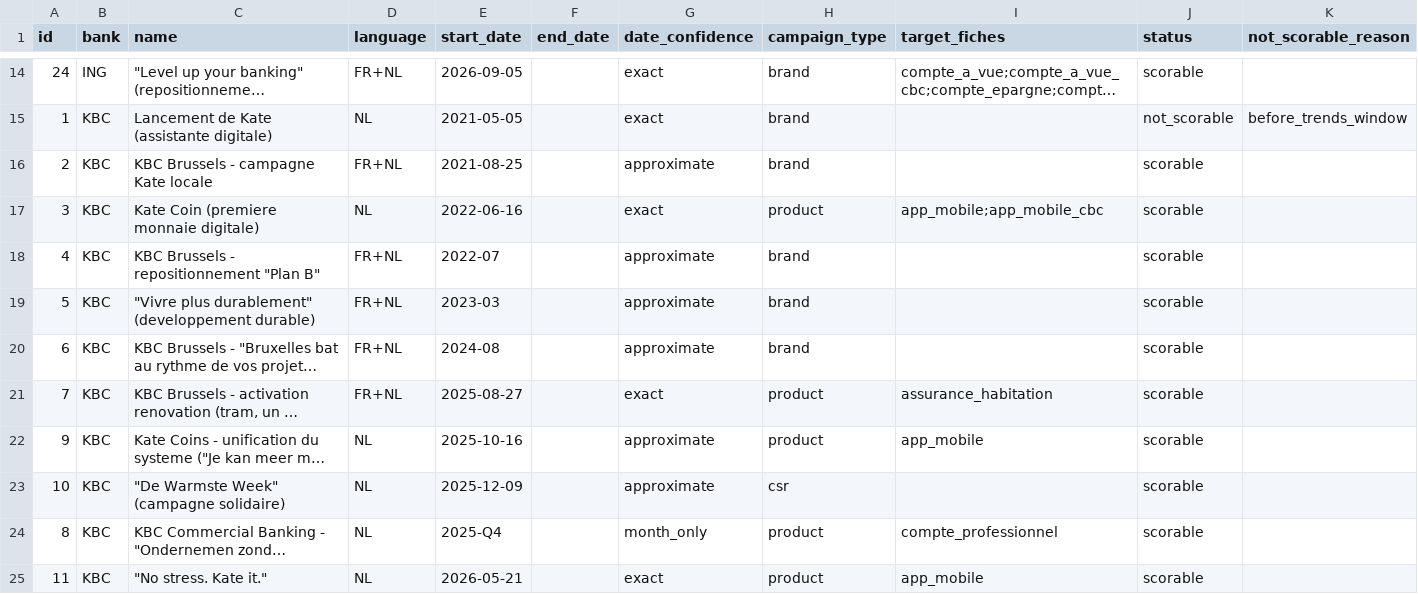
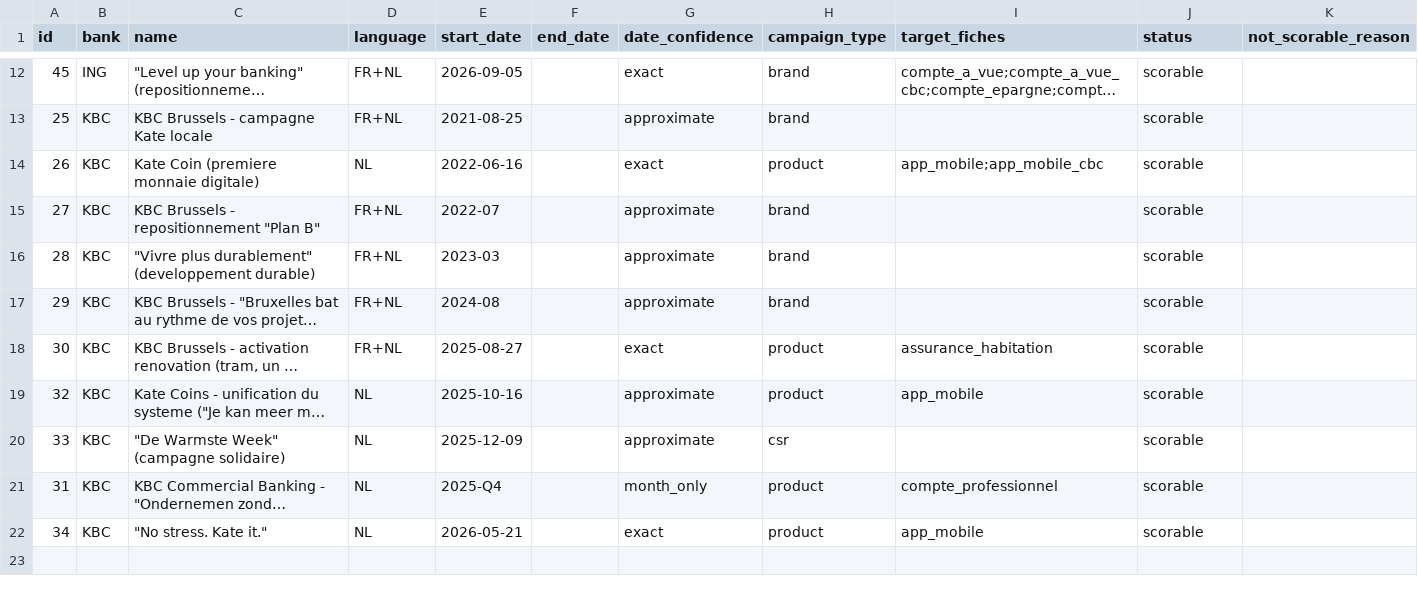
Before and after one commit to stepvda/ing-usecase, a CSV file: kbc-ing-benchmark/export/campaign_scorecards.csv, drawn as a sheet; only a part is shown, gaps mark what is left out; long unchanged cells end in …; removed rows and columns are numbered as before the commit, all else as after; rows hold the shown columns only; the diff covers the shown part only; the diff names each change by its address in the sheet, - before the commit and + after, or states it on an @@ line.

Commit message:
Remove non-scorable campaigns and stop merging KBC+CBC in the comparison
- Dropped 3 campaigns whose date fell entirely outside the Trends data
  window or was too imprecise to window at all (never scorable, dead
  weight in the catalog): Kate launch (2021-05), CBC Plan d'Expansion 2.0
  (2020-02), CBC Assurances (bare year "2025").
- load_campaigns.py now fully resyncs the campaigns table against
  seed_data.py (delete + reinsert) instead of upsert-only, so removing an
  entry from the seed data actually removes it from the database.
- Comparison report/tab now breaks KBC, CBC and ING out as three separate
  entities instead of merging KBC+CBC into one camp against ING. The
  underlying matching logic (which lets a KBC/CBC campaign's target fiches
  span both brands, and excludes the sibling brand from seasonal-confound
  evidence) is unchanged - that reflects real shared-product effects
  between the two brands, a separate question from how results are
  aggregated for reporting.

```diff
--- a/kbc-ing-benchmark/export/campaign_scorecards.csv
+++ b/kbc-ing-benchmark/export/campaign_scorecards.csv
-A12 (id): 24
+A12 (id): 45
-row 15: 1 | KBC | Lancement de Kate (assistante digitale) | NL | 2021-05-05 |  | exact | brand |  | not_scorable | before_trends_window
-A13 (id): 2
+A13 (id): 25
-A14 (id): 3
+A14 (id): 26
-A15 (id): 4
+A15 (id): 27
-A16 (id): 5
+A16 (id): 28
-A17 (id): 6
+A17 (id): 29
-A18 (id): 7
+A18 (id): 30
-A19 (id): 9
+A19 (id): 32
-A20 (id): 10
+A20 (id): 33
-A21 (id): 8
+A21 (id): 31
-A22 (id): 11
+A22 (id): 34
```
Also changed, not shown: 2 removed rows and 10 edited cells elsewhere in this file, kbc-ing-benchmark/export/campaign_matches.csv, 6 other files.
